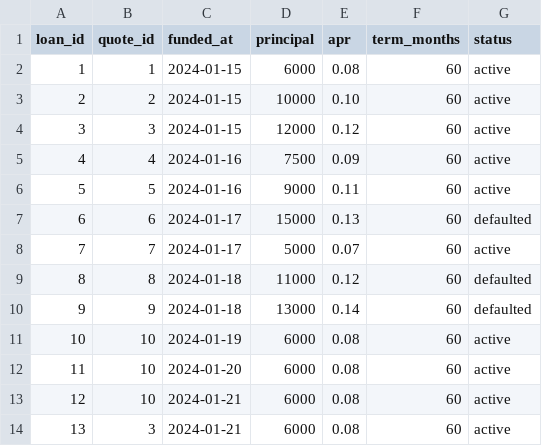
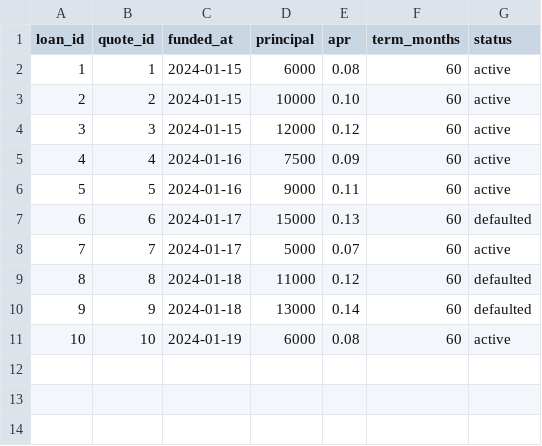
Before and after one commit to vyshakg30/KPI_Solution, a CSV file: transformation_dbt/seeds/loans.csv, drawn as a sheet; the diff names each change by its address in the sheet, - before the commit and + after, or states it on an @@ line.

```diff
--- a/transformation_dbt/seeds/loans.csv
+++ b/transformation_dbt/seeds/loans.csv
-row 12: 11 | 10 | 2024-01-20 | 6000 | 0.08 | 60 | active
-row 13: 12 | 10 | 2024-01-21 | 6000 | 0.08 | 60 | active
-row 14: 13 | 3 | 2024-01-21 | 6000 | 0.08 | 60 | active
```
Also changed, not shown: transformation_dbt/seeds/payments.csv, 10 other files.
